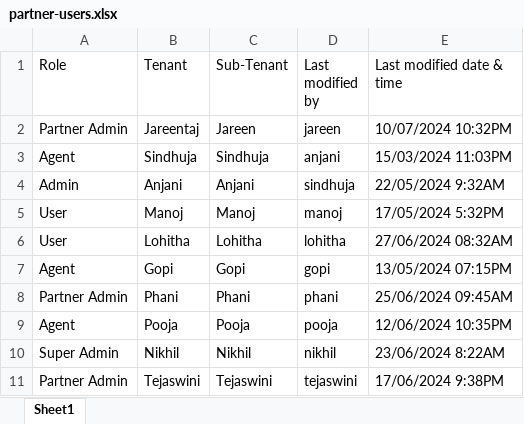
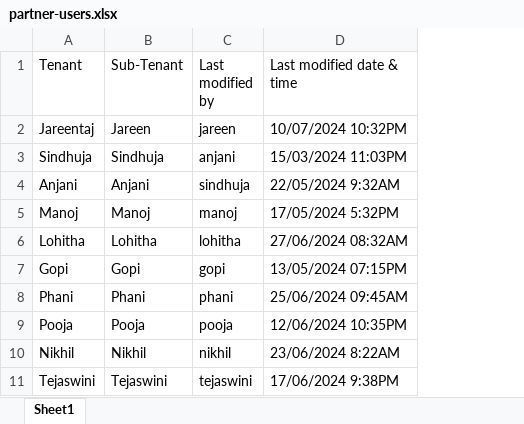
Before and after one commit to Jareentaj-Syed/AMOP_UI, an Excel workbook: public/partner-users.xlsx, sheet Sheet1, drawn as a sheet; values as stored, in another font and other column widths than the file's, no borders; the diff names each change by its address in the sheet, - before the commit and + after, or states it on an @@ line.

Commit message:
update_partner_modules

```diff
--- a/public/partner-users.xlsx (sheet Sheet1)
+++ b/public/partner-users.xlsx (sheet Sheet1)
-column A (Role), rows 2-11: Partner Admin | Agent | Admin | User | User | Agent | Partner Admin | Agent | Super Admin | Partner Admin
```
Also changed, not shown: 7 other files.
